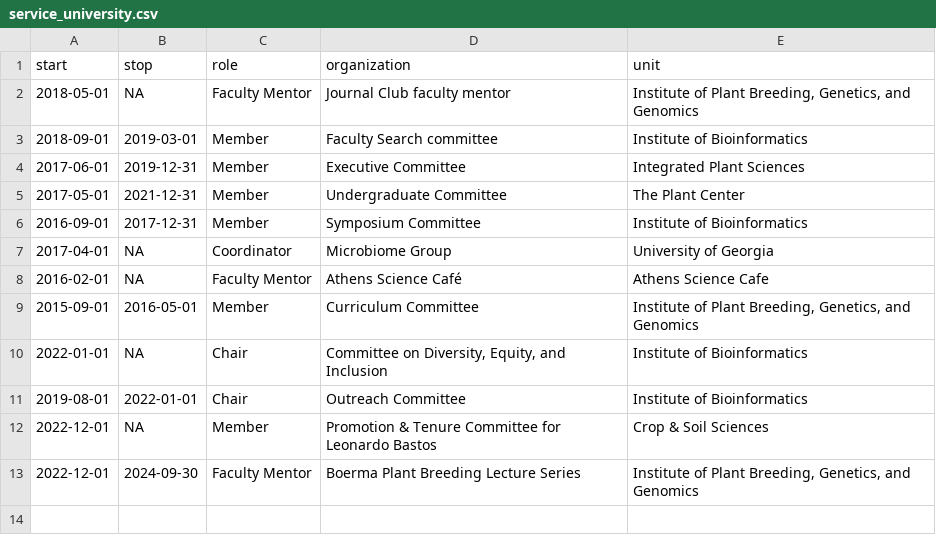
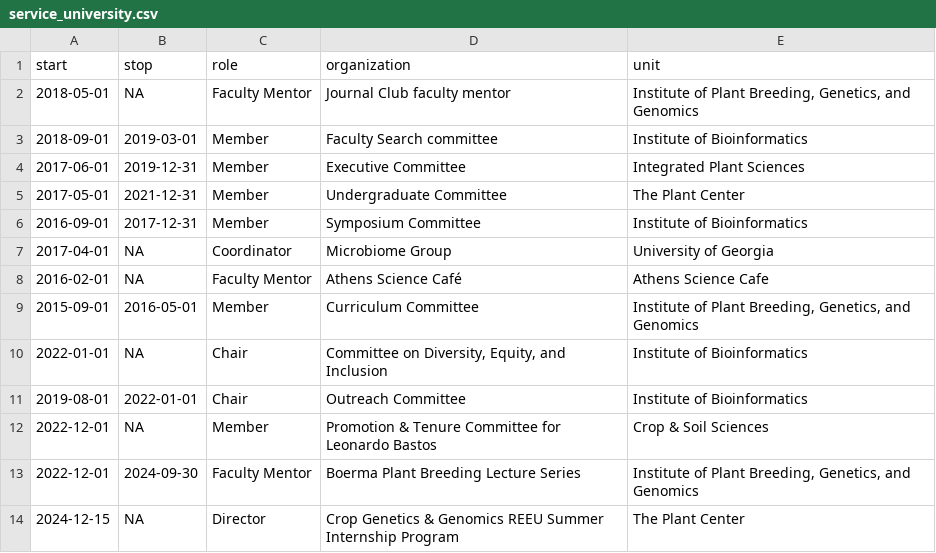
Before and after one commit to jgwall/cv, a CSV file: sources/service_university.csv, drawn as a sheet.

```diff
--- a/sources/service_university.csv
+++ b/sources/service_university.csv
@@ -13 +13,2 @@ start,stop,role,organization,unit
 2022-12-01,2024-09-30,Faculty Mentor,Boerma Plant Breeding Lecture Series,"Institute of Plant Breeding, Genetics, and Genomics"
+2024-12-15,NA,Director,Crop Genetics & Genomics REEU Summer Internship Program,The Plant Center
```
Also changed, not shown: sources/grants.csv, sources/outreach.csv, 3 other files.
